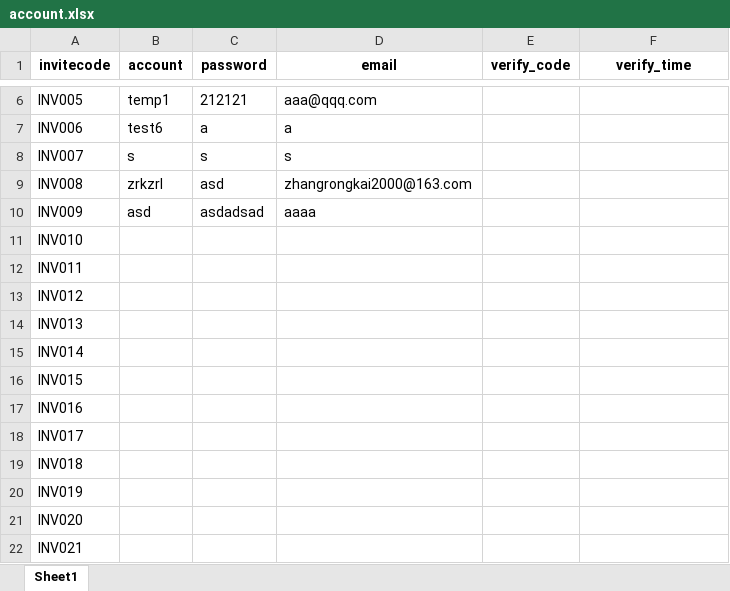
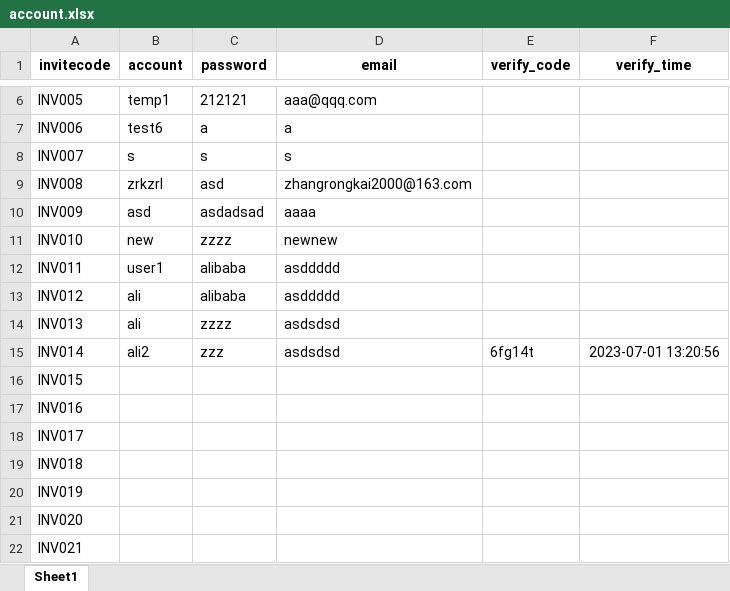
Before and after one commit to novaCoder-zrk/test, an Excel workbook: backend/account.xlsx, sheet Sheet1, drawn as a sheet; only a part is shown, gaps mark what is left out; values as stored, in another font and other column widths than the file's, no borders; the diff names each change by its address in the sheet, - before the commit and + after, or states it on an @@ line.

```diff
--- a/backend/account.xlsx (sheet Sheet1)
+++ b/backend/account.xlsx (sheet Sheet1)
-B11 (account): (empty)
+B11 (account): new
-C11 (password): (empty)
+C11 (password): zzzz
-D11 (email): (empty)
+D11 (email): newnew
-B12 (account): (empty)
+B12 (account): user1
-C12:C13 (password): (empty)
+C12:C13 (password): alibaba
-D12:D13 (email): (empty)
+D12:D13 (email): asddddd
-B13:B14 (account): (empty)
+B13:B14 (account): ali
-C14 (password): (empty)
+C14 (password): zzzz
-D14:D15 (email): (empty)
+D14:D15 (email): asdsdsd
-B15 (account): (empty)
+B15 (account): ali2
-C15 (password): (empty)
+C15 (password): zzz
-E15 (verify_code): (empty)
+E15 (verify_code): 6fg14t
-F15 (verify_time): (empty)
+F15 (verify_time): 2023-07-01 13:20:56
```
Also changed, not shown: backend/register_waiting_list.xlsx, 4 other files.
